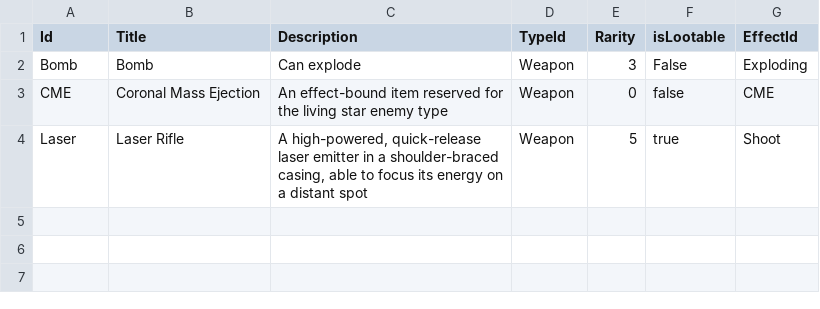
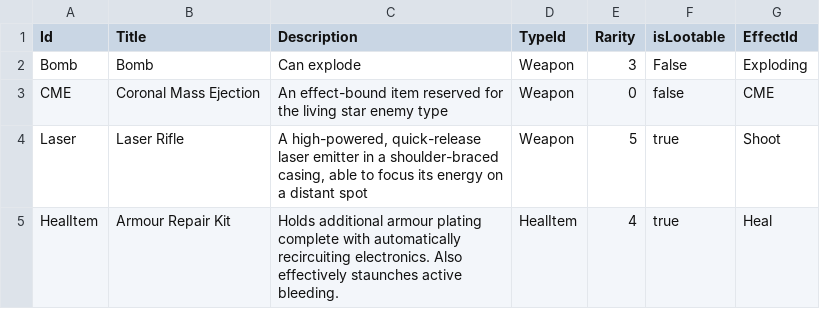
Before and after one commit to CarolineKjaersgaard/RPG, a CSV file: Backend/Database/Data/Items.csv, drawn as a sheet; the diff names each change by its address in the sheet, - before the commit and + after, or states it on an @@ line.

Commit message:
Added healing item

```diff
--- a/Backend/Database/Data/Items.csv
+++ b/Backend/Database/Data/Items.csv
+row 5: HealItem | Armour Repair Kit | Holds additional armour plating complete with automatically recircuiting electronics. Also effectively staunches active bleeding. | HealItem | 4 | true | Heal
```
Also changed, not shown: Backend/Database/Data/Effects.csv, 1 other file.
